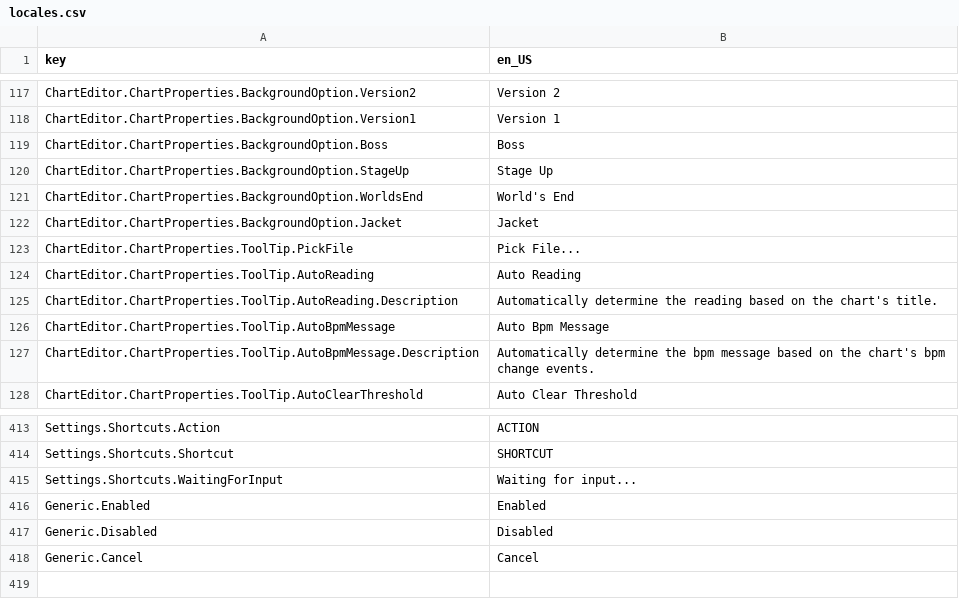
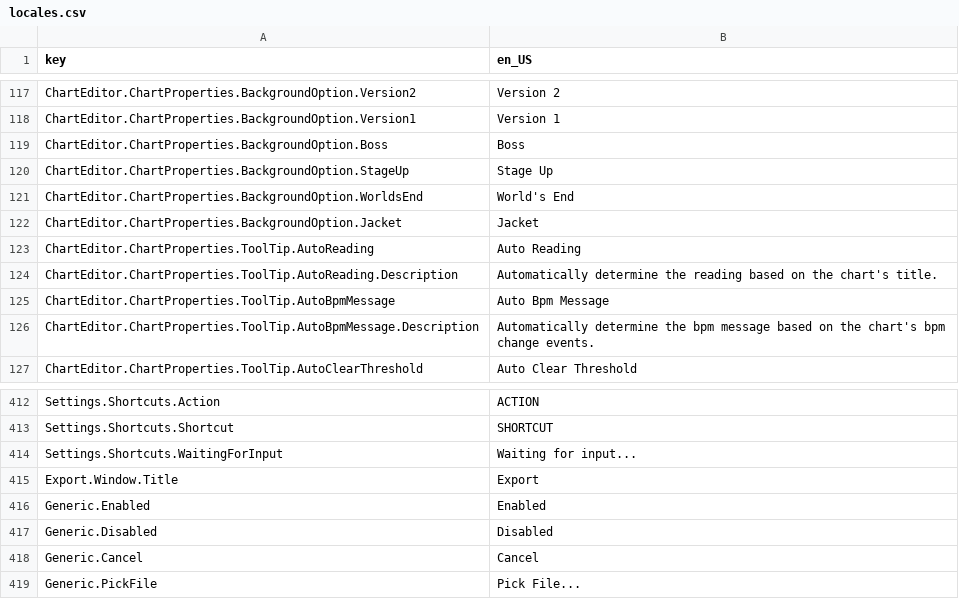
Before and after one commit to Yasu3D/SaturnEdit, a CSV file: SaturnEdit/Assets/Locales/locales.csv, drawn as a sheet; only a part is shown, gaps mark what is left out.

Commit message:
catch all exceptions, WIP export window and workflow

```diff
--- a/SaturnEdit/Assets/Locales/locales.csv
+++ b/SaturnEdit/Assets/Locales/locales.csv
@@ -122,3 +122,2 @@ ChartEditor.ChartProperties.BackgroundOption.WorldsEnd,World's End
 ChartEditor.ChartProperties.BackgroundOption.Jacket,Jacket
-ChartEditor.ChartProperties.ToolTip.PickFile,Pick File...
 ChartEditor.ChartProperties.ToolTip.AutoReading,Auto Reading
@@ -415,2 +414,3 @@ Settings.Shortcuts.Shortcut,SHORTCUT
 Settings.Shortcuts.WaitingForInput,Waiting for input...
+Export.Window.Title,Export
 Generic.Enabled,Enabled
@@ -418 +418,2 @@ Generic.Disabled,Disabled
 Generic.Cancel,Cancel
+Generic.PickFile,Pick File...
```
Also changed, not shown: 28 other files.
